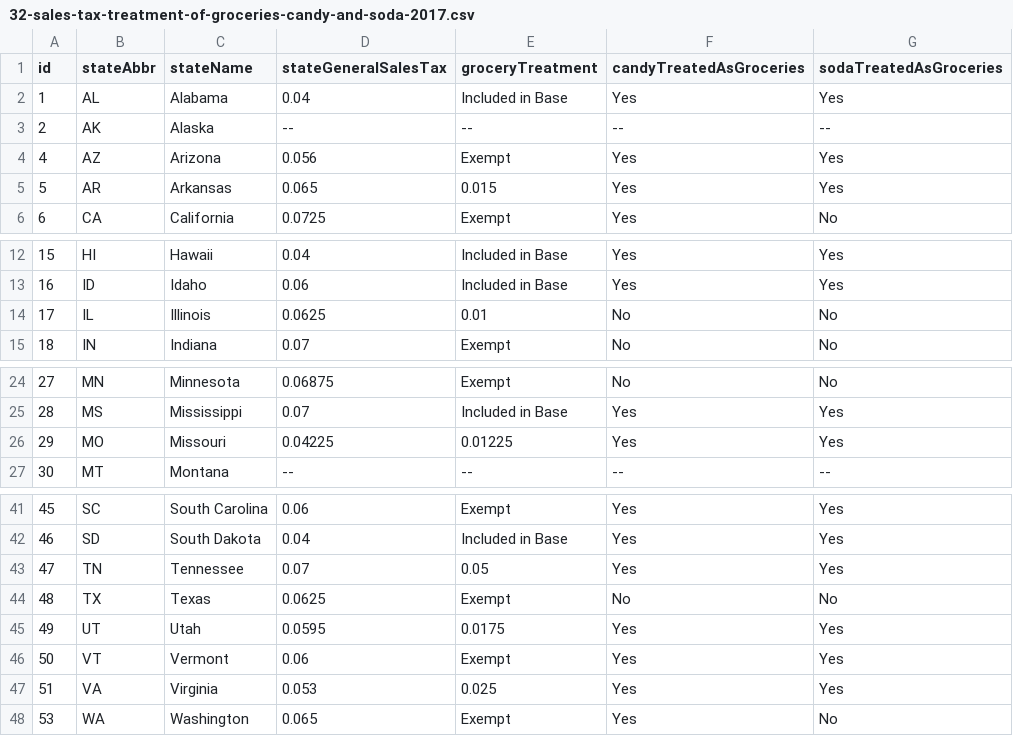
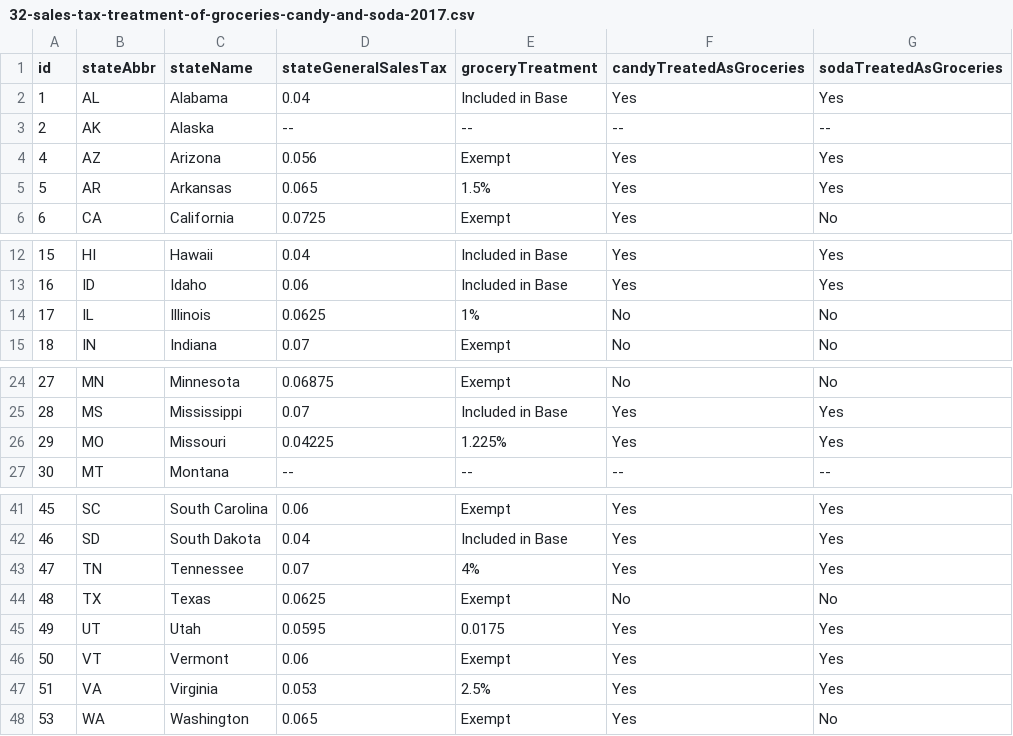
Before and after one commit to TaxFoundation/facts-and-figures, a CSV file: 32-sales-tax-treatment-of-groceries-candy-and-soda-2017.csv, drawn as a sheet; only a part is shown, gaps mark what is left out.

Commit message:
Sales tax on groceries changes

```diff
--- a/32-sales-tax-treatment-of-groceries-candy-and-soda-2017.csv
+++ b/32-sales-tax-treatment-of-groceries-candy-and-soda-2017.csv
@@ -4,3 +4,3 @@ id,stateAbbr,stateName,stateGeneralSalesTax,groceryTreatment,candyTreatedAsGroce
 4,AZ,Arizona,0.056,Exempt,Yes,Yes
-5,AR,Arkansas,0.065,0.015,Yes,Yes
+5,AR,Arkansas,0.065,1.5%,Yes,Yes
 6,CA,California,0.0725,Exempt,Yes,No
@@ -13,3 +13,3 @@ id,stateAbbr,stateName,stateGeneralSalesTax,groceryTreatment,candyTreatedAsGroce
 16,ID,Idaho,0.06,Included in Base,Yes,Yes
-17,IL,Illinois,0.0625,0.01,No,No
+17,IL,Illinois,0.0625,1%,No,No
 18,IN,Indiana,0.07,Exempt,No,No
@@ -25,3 +25,3 @@ id,stateAbbr,stateName,stateGeneralSalesTax,groceryTreatment,candyTreatedAsGroce
 28,MS,Mississippi,0.07,Included in Base,Yes,Yes
-29,MO,Missouri,0.04225,0.01225,Yes,Yes
+29,MO,Missouri,0.04225,1.225%,Yes,Yes
 30,MT,Montana,--,--,--,--
@@ -42,3 +42,3 @@ id,stateAbbr,stateName,stateGeneralSalesTax,groceryTreatment,candyTreatedAsGroce
 46,SD,South Dakota,0.04,Included in Base,Yes,Yes
-47,TN,Tennessee,0.07,0.05,Yes,Yes
+47,TN,Tennessee,0.07,4%,Yes,Yes
 48,TX,Texas,0.0625,Exempt,No,No
@@ -46,3 +46,3 @@ id,stateAbbr,stateName,stateGeneralSalesTax,groceryTreatment,candyTreatedAsGroce
 50,VT,Vermont,0.06,Exempt,Yes,Yes
-51,VA,Virginia,0.053,0.025,Yes,Yes
+51,VA,Virginia,0.053,2.5%,Yes,Yes
 53,WA,Washington,0.065,Exempt,Yes,No
```
